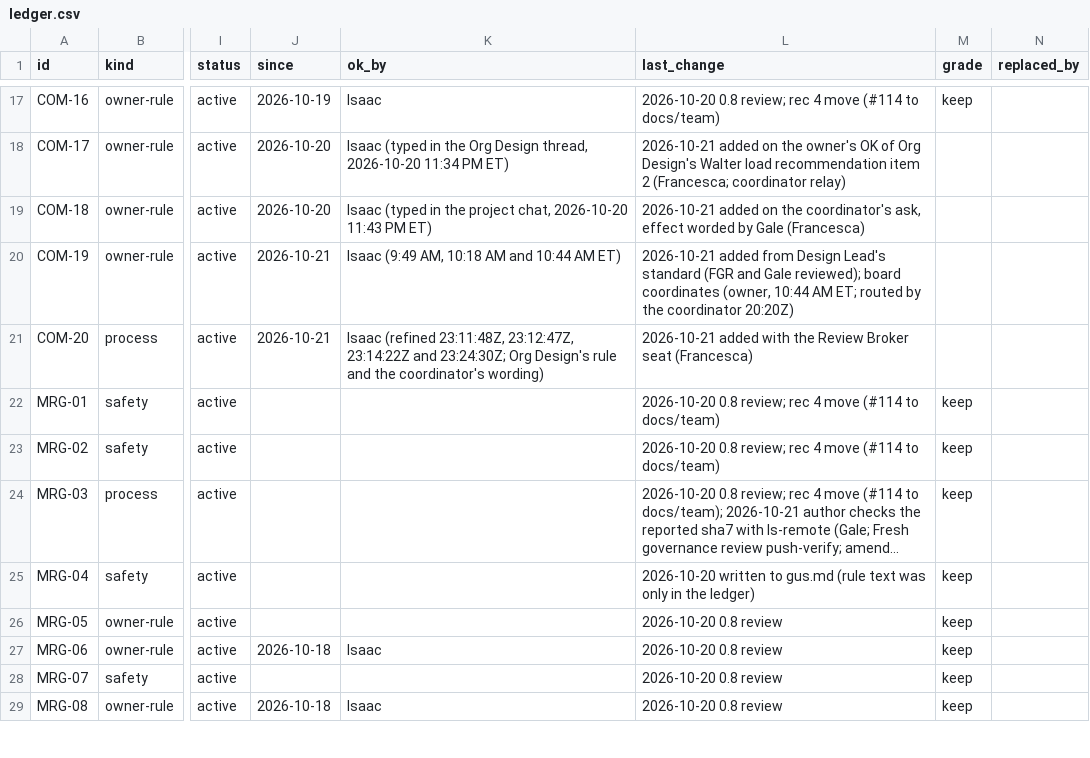
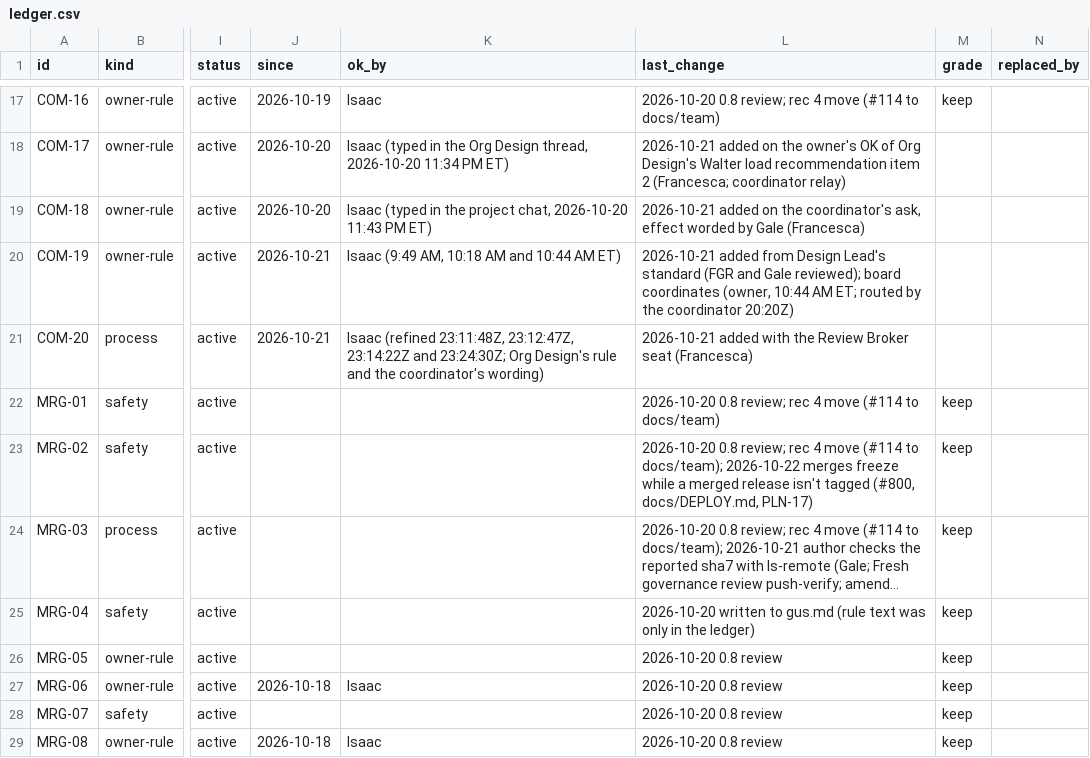
Before and after one commit to HackTheMeatball/daeva-companion, a CSV file: docs/kaizen/ledger.csv, drawn as a sheet; only a part is shown, gaps mark what is left out; long unchanged cells end in …; the diff covers the shown part only; the diff names each change by its address in the sheet, - before the commit and + after, or states it on an @@ line.

```diff
--- a/docs/kaizen/ledger.csv
+++ b/docs/kaizen/ledger.csv
-L23 (last_change): …(#114 to docs/team)
+L23 (last_change): …(#114 to docs/team); 2026-10-22 merges freeze while a merged release isn't tagged (#800, docs/DEPLOY.md, PLN-17)
```
Also changed, not shown: 1 added row and 1 edited cell elsewhere in this file, 3 other files.
